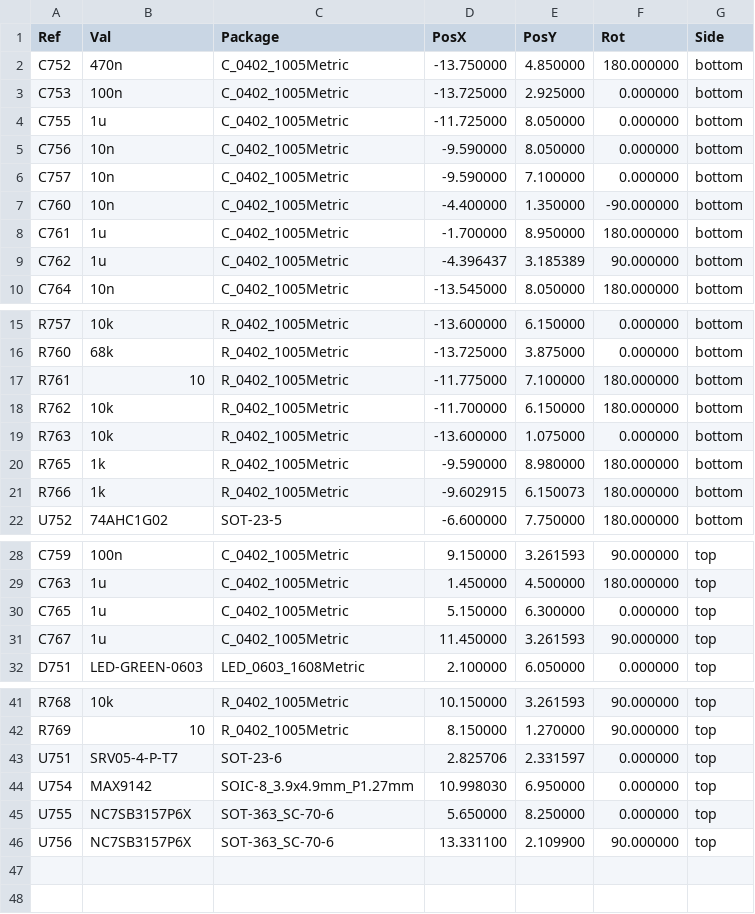
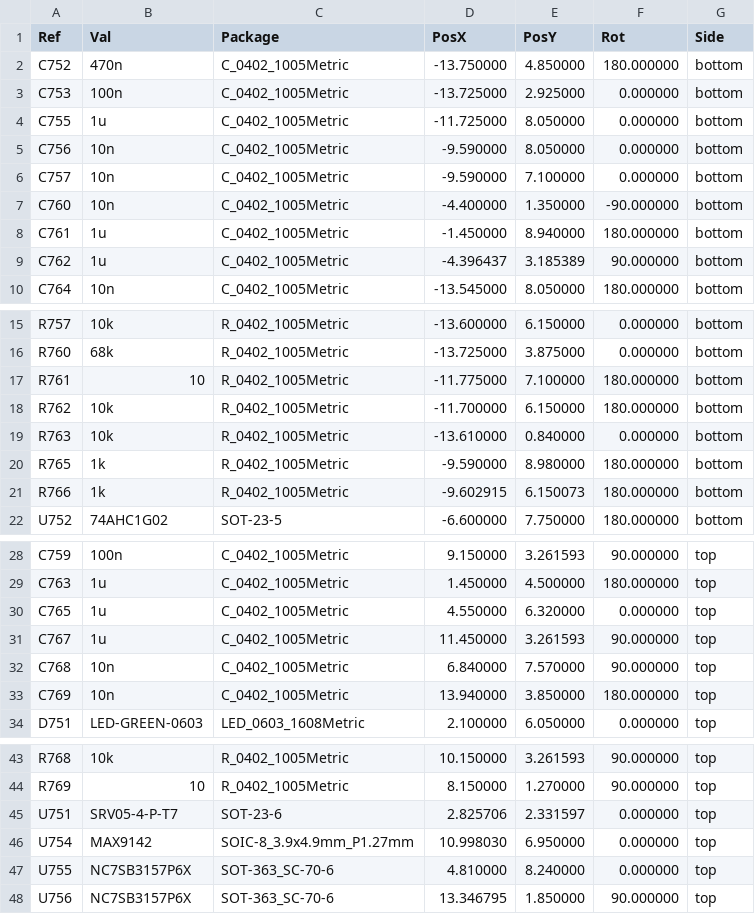
Before and after one commit to andreika-git/hellen-one, a CSV file: kicad/modules/hellen1-vr-discrete/gerber/hellen1-vr-discrete-all-pos.csv, drawn as a sheet; only a part is shown, gaps mark what is left out.

```diff
--- a/kicad/modules/hellen1-vr-discrete/gerber/hellen1-vr-discrete-all-pos.csv
+++ b/kicad/modules/hellen1-vr-discrete/gerber/hellen1-vr-discrete-all-pos.csv
@@ -7,3 +7,3 @@ Ref,Val,Package,PosX,PosY,Rot,Side
 "C760","10n","C_0402_1005Metric",-4.400000,1.350000,-90.000000,bottom
-"C761","1u","C_0402_1005Metric",-1.700000,8.950000,180.000000,bottom
+"C761","1u","C_0402_1005Metric",-1.450000,8.940000,180.000000,bottom
 "C762","1u","C_0402_1005Metric",-4.396437,3.185389,90.000000,bottom
@@ -18,3 +18,3 @@ Ref,Val,Package,PosX,PosY,Rot,Side
 "R762","10k","R_0402_1005Metric",-11.700000,6.150000,180.000000,bottom
-"R763","10k","R_0402_1005Metric",-13.600000,1.075000,0.000000,bottom
+"R763","10k","R_0402_1005Metric",-13.610000,0.840000,0.000000,bottom
 "R765","1k","R_0402_1005Metric",-9.590000,8.980000,180.000000,bottom
@@ -29,4 +29,6 @@ Ref,Val,Package,PosX,PosY,Rot,Side
 "C763","1u","C_0402_1005Metric",1.450000,4.500000,180.000000,top
-"C765","1u","C_0402_1005Metric",5.150000,6.300000,0.000000,top
+"C765","1u","C_0402_1005Metric",4.550000,6.320000,0.000000,top
 "C767","1u","C_0402_1005Metric",11.450000,3.261593,90.000000,top
+"C768","10n","C_0402_1005Metric",6.840000,7.570000,90.000000,top
+"C769","10n","C_0402_1005Metric",13.940000,3.850000,180.000000,top
 "D751","LED-GREEN-0603","LED_0603_1608Metric",2.100000,6.050000,0.000000,top
@@ -44,3 +46,3 @@ Ref,Val,Package,PosX,PosY,Rot,Side
 "U754","MAX9142","SOIC-8_3.9x4.9mm_P1.27mm",10.998030,6.950000,0.000000,top
-"U755","NC7SB3157P6X","SOT-363_SC-70-6",5.650000,8.250000,0.000000,top
-"U756","NC7SB3157P6X","SOT-363_SC-70-6",13.331100,2.109900,90.000000,top
+"U755","NC7SB3157P6X","SOT-363_SC-70-6",4.810000,8.240000,0.000000,top
+"U756","NC7SB3157P6X","SOT-363_SC-70-6",13.346795,1.850000,90.000000,top
```
Also changed, not shown: kicad/modules/hellen1-vr-discrete/gerber/hellen1-vr-discrete.csv, 20 other files.
